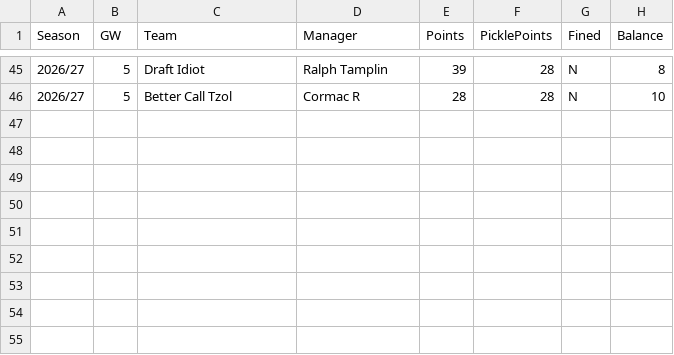
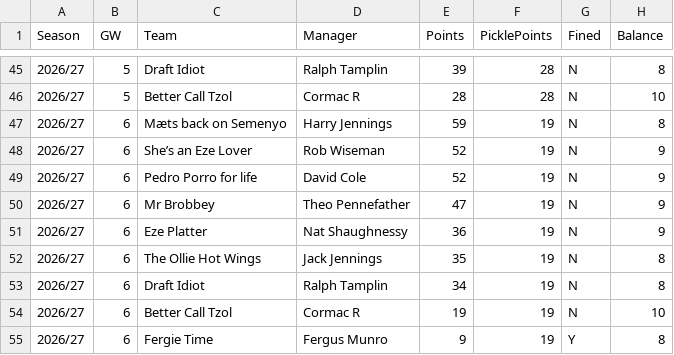
Before and after one commit to HJWJennings/pickle-league-tool, a CSV file: ledger.csv, drawn as a sheet; only a part is shown, gaps mark what is left out.

Commit message:
GW data update

```diff
--- a/ledger.csv
+++ b/ledger.csv
@@ -46 +46,10 @@ Season,GW,Team,Manager,Points,PicklePoints,Fined,Balance
 2026/27,5,Better Call Tzol,Cormac R,28,28,N,10
+2026/27,6,Mæts back on Semenyo,Harry Jennings,59,19,N,8
+2026/27,6,She’s an Eze Lover,Rob Wiseman,52,19,N,9
+2026/27,6,Pedro Porro for life,David Cole,52,19,N,9
+2026/27,6,Mr Brobbey,Theo Pennefather,47,19,N,9
+2026/27,6,Eze Platter,Nat Shaughnessy,36,19,N,9
+2026/27,6,The Ollie Hot Wings,Jack Jennings,35,19,N,8
+2026/27,6,Draft Idiot,Ralph Tamplin,34,19,N,8
+2026/27,6,Better Call Tzol,Cormac R,19,19,N,10
+2026/27,6,Fergie Time,Fergus Munro,9,19,Y,8
```
Also changed, not shown: 1 other file.
